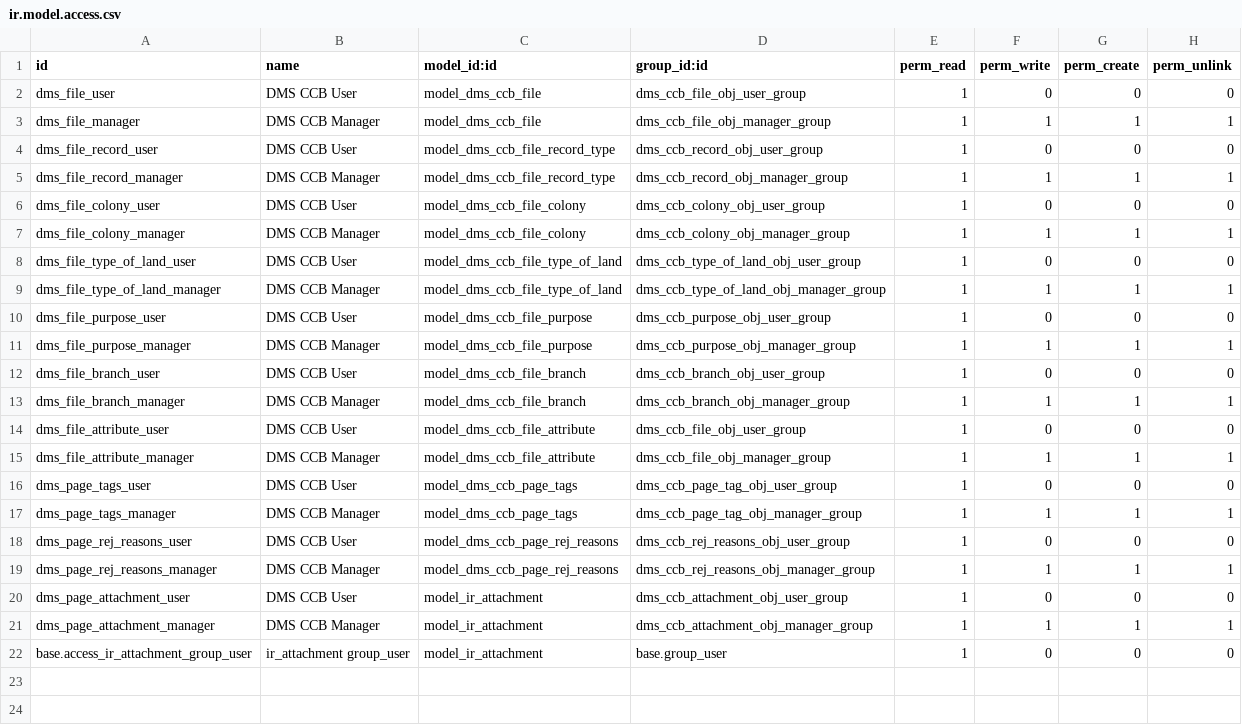
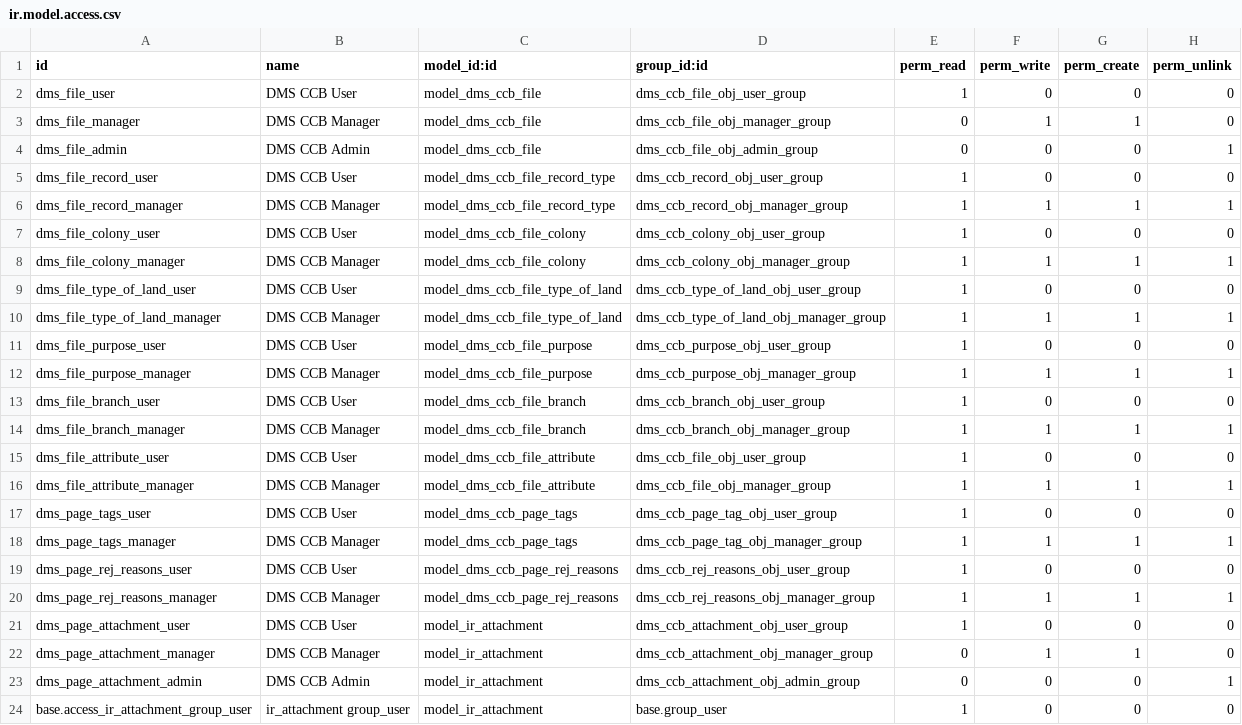
Before and after one commit to faisalkamran/dms_ccb, a CSV file: security/ir.model.access.csv, drawn as a sheet.

Commit message:
Patch to introduce Admin User Group in ACL of File & Attachment objects in DMS app

```diff
--- a/security/ir.model.access.csv
+++ b/security/ir.model.access.csv
@@ -2,3 +2,4 @@ id,name,model_id:id,group_id:id,perm_read,perm_write,perm_create,perm_unlink
 dms_file_user,DMS CCB User,model_dms_ccb_file,dms_ccb_file_obj_user_group,1,0,0,0
-dms_file_manager,DMS CCB Manager,model_dms_ccb_file,dms_ccb_file_obj_manager_group,1,1,1,1
+dms_file_manager,DMS CCB Manager,model_dms_ccb_file,dms_ccb_file_obj_manager_group,0,1,1,0
+dms_file_admin,DMS CCB Admin,model_dms_ccb_file,dms_ccb_file_obj_admin_group,0,0,0,1
 dms_file_record_user,DMS CCB User,model_dms_ccb_file_record_type,dms_ccb_record_obj_user_group,1,0,0,0
@@ -20,3 +21,4 @@ dms_page_rej_reasons_manager,DMS CCB Manager,model_dms_ccb_page_rej_reasons,dms_
 dms_page_attachment_user,DMS CCB User,model_ir_attachment,dms_ccb_attachment_obj_user_group,1,0,0,0
-dms_page_attachment_manager,DMS CCB Manager,model_ir_attachment,dms_ccb_attachment_obj_manager_group,1,1,1,1
+dms_page_attachment_manager,DMS CCB Manager,model_ir_attachment,dms_ccb_attachment_obj_manager_group,0,1,1,0
+dms_page_attachment_admin,DMS CCB Admin,model_ir_attachment,dms_ccb_attachment_obj_admin_group,0,0,0,1
 base.access_ir_attachment_group_user,ir_attachment group_user,model_ir_attachment,base.group_user,1,0,0,0
```
Also changed, not shown: 1 other file.
